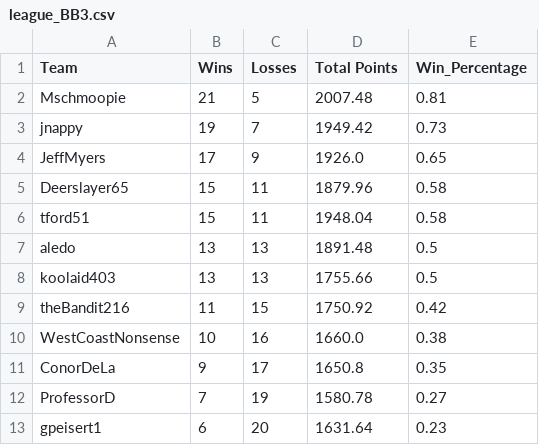
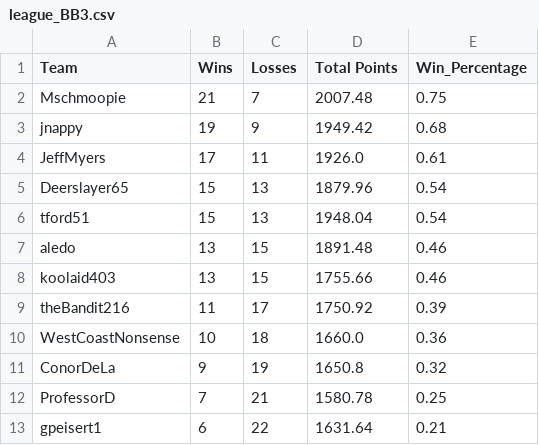
Before and after one commit to MLDERES/LegendsOfGridiron, a CSV file: data/standings/league_BB3.csv, drawn as a sheet.

```diff
--- a/data/standings/league_BB3.csv
+++ b/data/standings/league_BB3.csv
@@ -1,13 +1,13 @@
 Team,Wins,Losses,Total Points,Win_Percentage
-Mschmoopie,21,5,2007.48,0.81
-jnappy,19,7,1949.42,0.73
-JeffMyers,17,9,1926.0,0.65
-Deerslayer65,15,11,1879.96,0.58
-tford51,15,11,1948.04,0.58
-aledo,13,13,1891.48,0.5
-koolaid403,13,13,1755.66,0.5
-theBandit216,11,15,1750.92,0.42
-WestCoastNonsense,10,16,1660.0,0.38
-ConorDeLa,9,17,1650.8,0.35
-ProfessorD,7,19,1580.78,0.27
-gpeisert1,6,20,1631.64,0.23
+Mschmoopie,21,7,2007.48,0.75
+jnappy,19,9,1949.42,0.68
+JeffMyers,17,11,1926.0,0.61
+Deerslayer65,15,13,1879.96,0.54
+tford51,15,13,1948.04,0.54
+aledo,13,15,1891.48,0.46
+koolaid403,13,15,1755.66,0.46
+theBandit216,11,17,1750.92,0.39
+WestCoastNonsense,10,18,1660.0,0.36
+ConorDeLa,9,19,1650.8,0.32
+ProfessorD,7,21,1580.78,0.25
+gpeisert1,6,22,1631.64,0.21
```
Also changed, not shown: data/standings/league_BB4.csv, data/standings/league_BB5.csv, 7 other files.
